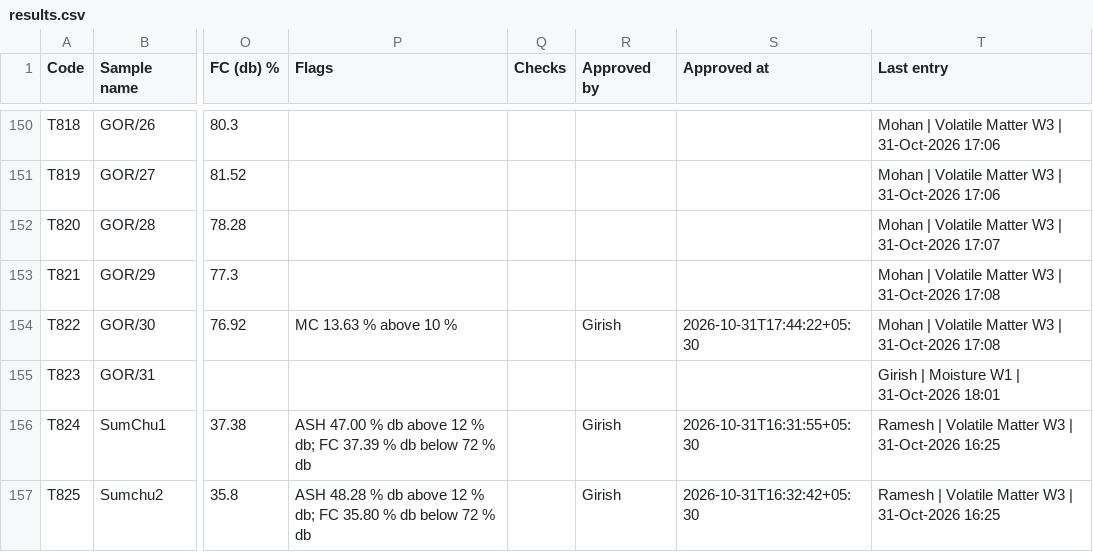
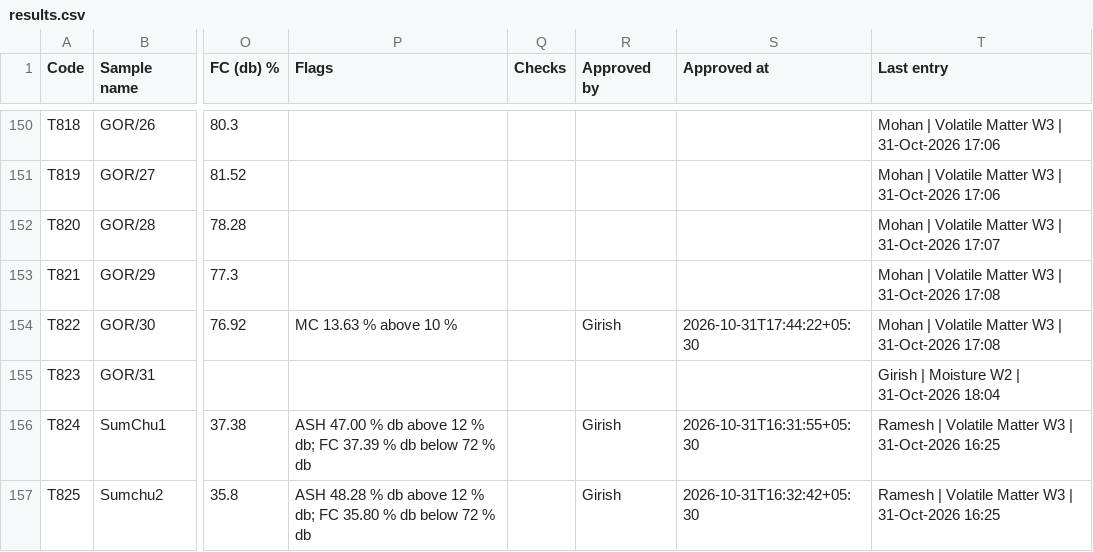
Before and after one commit to girish-vastrakar/weighing_data_QR, a CSV file: results.csv, drawn as a sheet; only a part is shown, gaps mark what is left out; the diff names each change by its address in the sheet, - before the commit and + after, or states it on an @@ line.

```diff
--- a/results.csv
+++ b/results.csv
-T155 (Last entry): Girish | Moisture W1 | 31-Oct-2026 18:01
+T155 (Last entry): Girish | Moisture W2 | 31-Oct-2026 18:04
```
Also changed, not shown: 1 other file.
